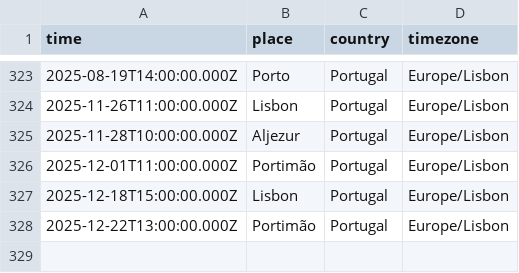
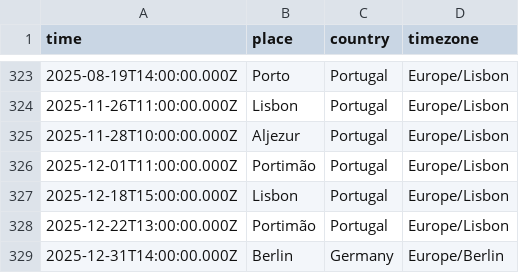
Before and after one commit to rosano/home, a CSV file: assets/departures.csv, drawn as a sheet; only a part is shown, gaps mark what is left out; the diff names each change by its address in the sheet, - before the commit and + after, or states it on an @@ line.

Commit message:
sync

```diff
--- a/assets/departures.csv
+++ b/assets/departures.csv
+row 329: 2025-12-31T14:00:00.000Z | Berlin | Germany | Europe/Berlin
```
